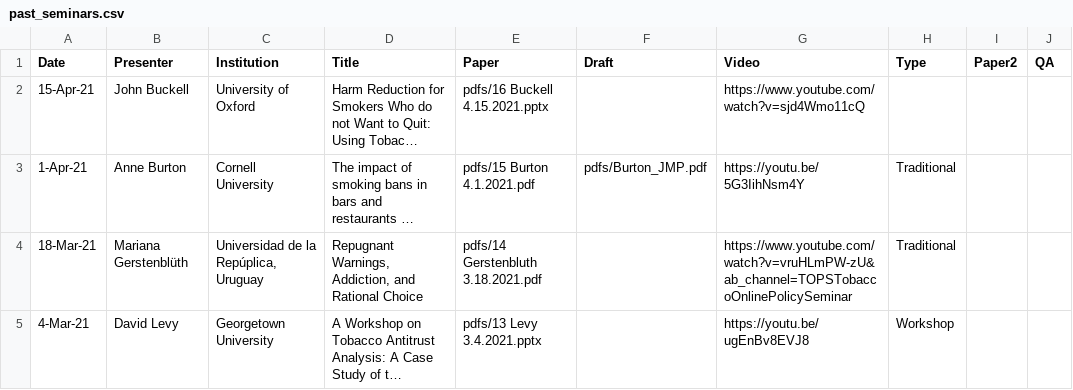
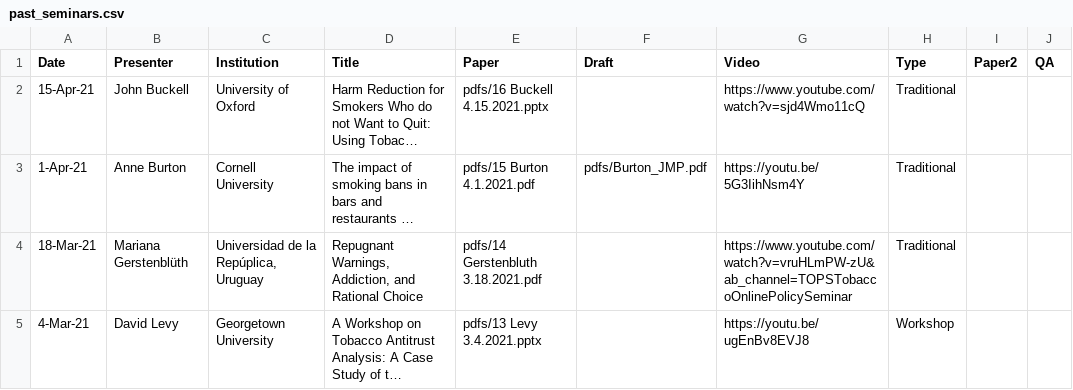
Before and after one commit to ernbilen/test_website_tops, a CSV file: _data/past_seminars.csv, drawn as a sheet; only a part is shown; long unchanged cells end in …; the diff names each change by its address in the sheet, - before the commit and + after, or states it on an @@ line.

Commit message:
Update past_seminars.csv

```diff
--- a/_data/past_seminars.csv
+++ b/_data/past_seminars.csv
-H2 (Type): (empty)
+H2 (Type): Traditional
```
